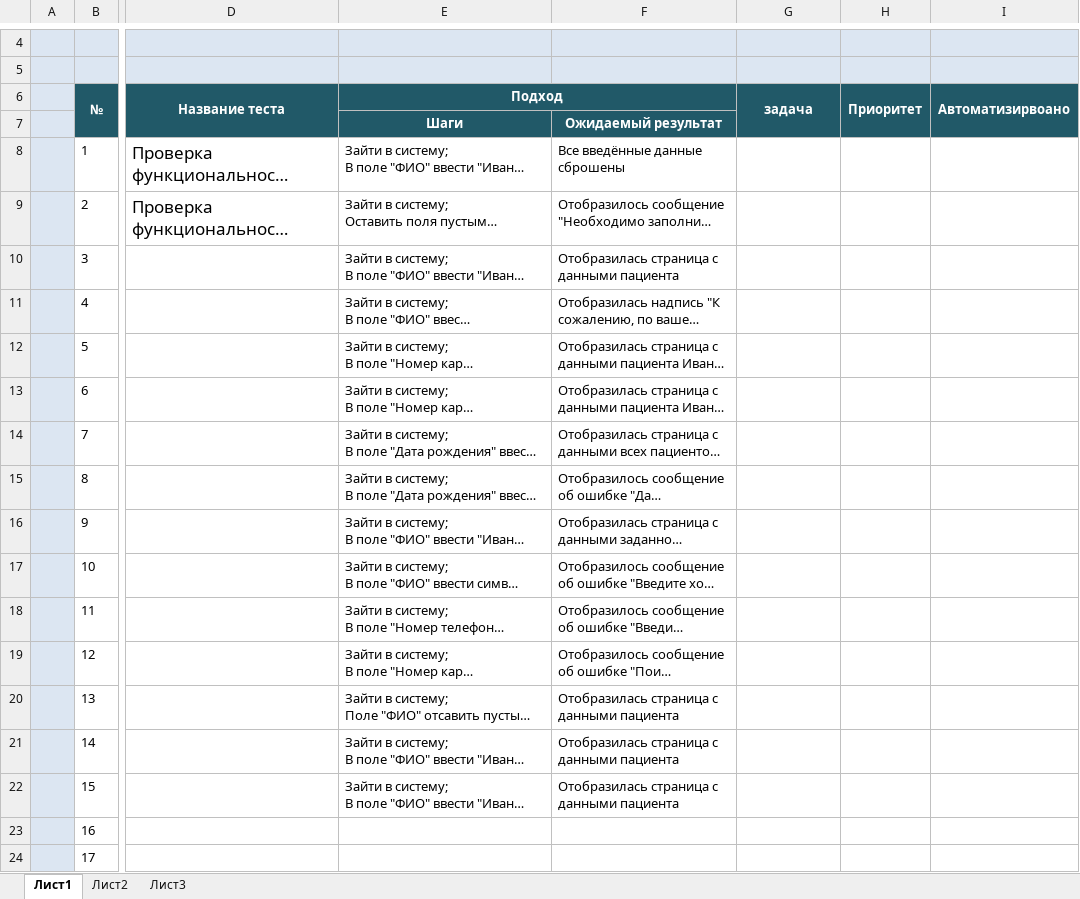
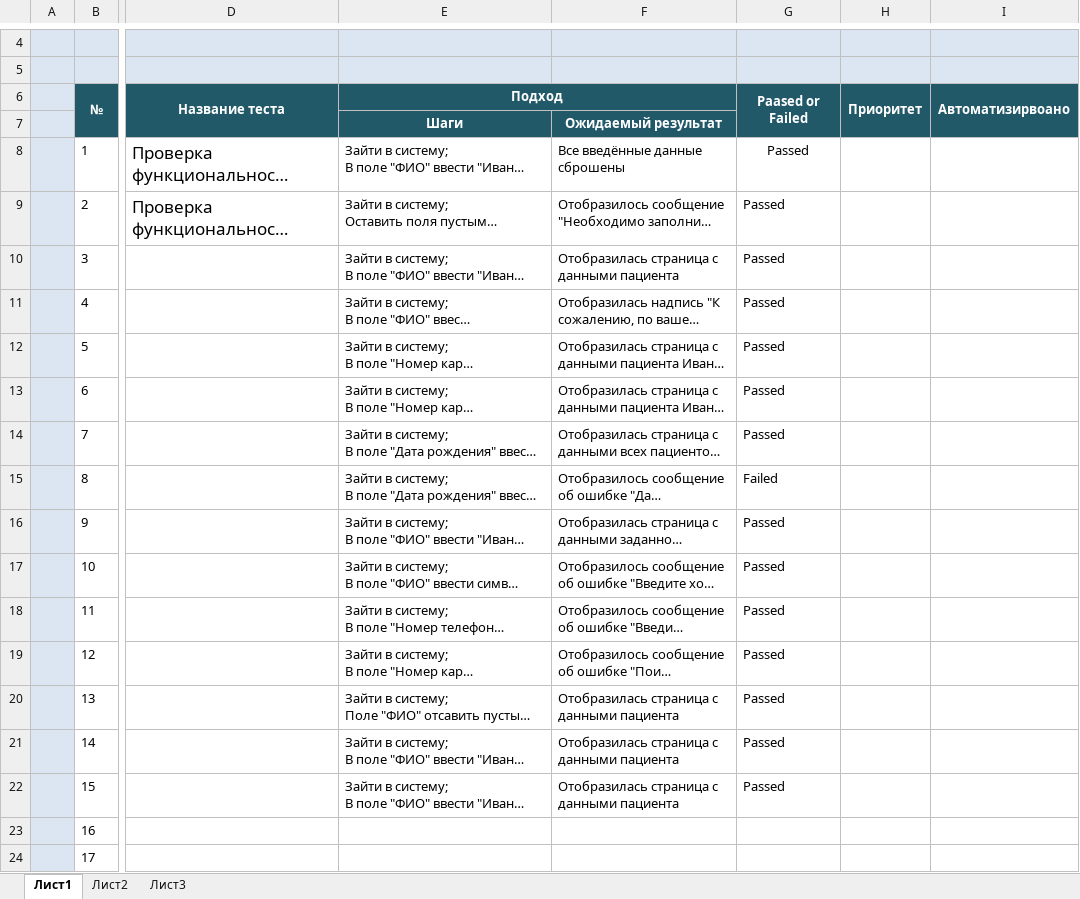
Before and after one commit to Kollins789/MyFirst_Repo, an Excel workbook: Домашнее задание номер 4.xlsx, sheet Лист1, drawn as a sheet; only a part is shown, gaps mark what is left out; long unchanged cells end in …; values as stored, in another font and other column widths than the file's, no borders; the diff names each change by its address in the sheet, - before the commit and + after, or states it on an @@ line.

Commit message:
Тестирование 15.05
Пройдено тестов - 15
14 - пройдено
1 - не прошёл

```diff
--- a/Домашнее задание номер 4.xlsx (sheet Лист1)
+++ b/Домашнее задание номер 4.xlsx (sheet Лист1)
-G6: задача
+G6: Paased or Failed
-G8:G14: (empty)
+G8:G14: Passed
-G15: (empty)
+G15: Failed
-G16:G22: (empty)
+G16:G22: Passed
```
